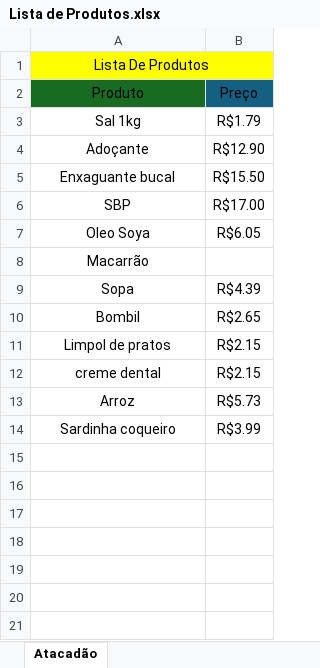
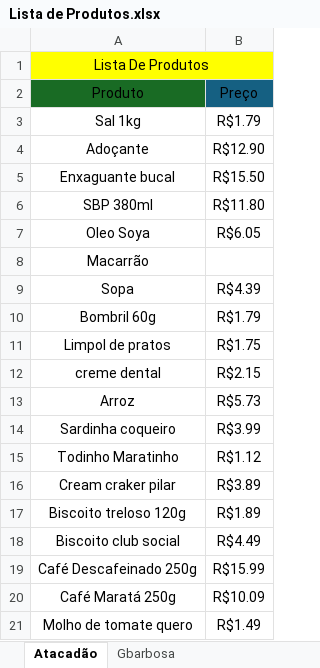
Before and after one commit to erivaschaves/Excel, an Excel workbook: Lista de Produtos.xlsx, sheet Atacadão, drawn as a sheet; values as stored, in another font and other column widths than the file's, no borders; removed rows and columns are numbered as before the commit, all else as after; the diff names each change by its address in the sheet, - before the commit and + after, or states it on an @@ line.

```diff
--- a/Lista de Produtos.xlsx (sheet Atacadão)
+++ b/Lista de Produtos.xlsx (sheet Atacadão)
+sheet tab: Gbarbosa
-row 6: SBP | R$17.00
+row 6: SBP 380ml | R$11.80
-row 10: Bombil | R$2.65
+row 10: Bombril 60g | R$1.79
-B11: R$2.15
+B11: R$1.75
+row 15: Todinho Maratinho | R$1.12
+row 16: Cream craker pilar | R$3.89
+row 17: Biscoito treloso 120g | R$1.89
+row 18: Biscoito club social | R$4.49
+row 19: Café Descafeinado 250g | R$15.99
+row 20: Café Maratá 250g | R$10.09
+row 21: Molho de tomate quero | R$1.49
```
